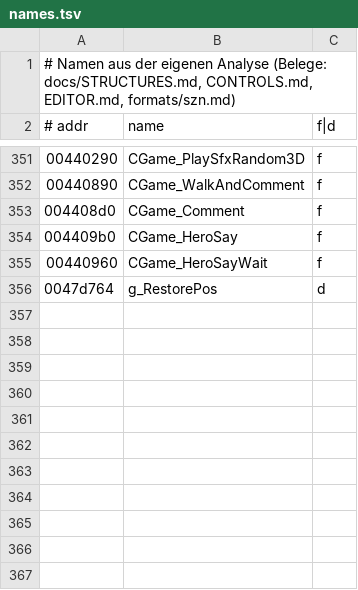
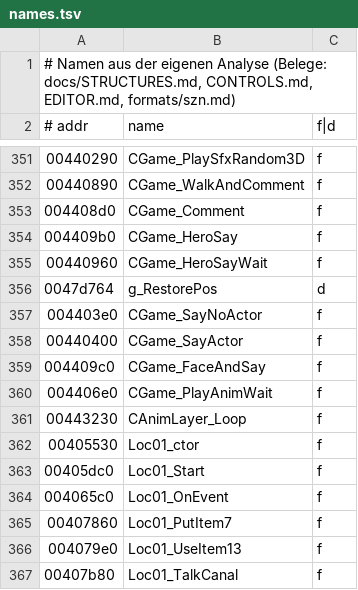
Before and after one commit to Taktloss/RentaHeroNativ, a TSV file: docs/symbols/names.tsv, drawn as a sheet; only a part is shown, gaps mark what is left out; the diff names each change by its address in the sheet, - before the commit and + after, or states it on an @@ line.

```diff
--- a/docs/symbols/names.tsv
+++ b/docs/symbols/names.tsv
+row 357: 004403e0 | CGame_SayNoActor | f
+row 358: 00440400 | CGame_SayActor | f
+row 359: 004409c0 | CGame_FaceAndSay | f
+row 360: 004406e0 | CGame_PlayAnimWait | f
+row 361: 00443230 | CAnimLayer_Loop | f
+row 362: 00405530 | Loc01_ctor | f
+row 363: 00405dc0 | Loc01_Start | f
+row 364: 004065c0 | Loc01_OnEvent | f
+row 365: 00407860 | Loc01_PutItem7 | f
+row 366: 004079e0 | Loc01_UseItem13 | f
+row 367: 00407b80 | Loc01_TalkCanal | f
```
Also changed, not shown: 4 other files.
